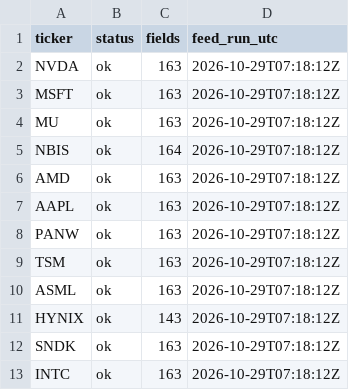
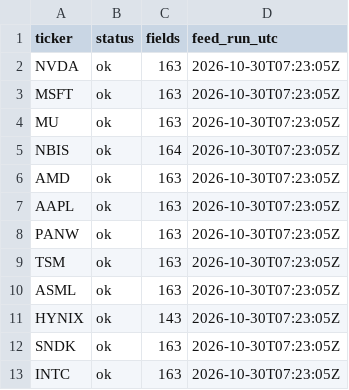
Before and after one commit to drpratibhagupta1999-hub/valuation-desk-feed, a CSV file: feed/meta.csv, drawn as a sheet.

```diff
--- a/feed/meta.csv
+++ b/feed/meta.csv
@@ -1,13 +1,13 @@
 ticker,status,fields,feed_run_utc
-NVDA,ok,163,2026-10-29T07:18:12Z
-MSFT,ok,163,2026-10-29T07:18:12Z
-MU,ok,163,2026-10-29T07:18:12Z
-NBIS,ok,164,2026-10-29T07:18:12Z
-AMD,ok,163,2026-10-29T07:18:12Z
-AAPL,ok,163,2026-10-29T07:18:12Z
-PANW,ok,163,2026-10-29T07:18:12Z
-TSM,ok,163,2026-10-29T07:18:12Z
-ASML,ok,163,2026-10-29T07:18:12Z
-HYNIX,ok,143,2026-10-29T07:18:12Z
-SNDK,ok,163,2026-10-29T07:18:12Z
-INTC,ok,163,2026-10-29T07:18:12Z
+NVDA,ok,163,2026-10-30T07:23:05Z
+MSFT,ok,163,2026-10-30T07:23:05Z
+MU,ok,163,2026-10-30T07:23:05Z
+NBIS,ok,164,2026-10-30T07:23:05Z
+AMD,ok,163,2026-10-30T07:23:05Z
+AAPL,ok,163,2026-10-30T07:23:05Z
+PANW,ok,163,2026-10-30T07:23:05Z
+TSM,ok,163,2026-10-30T07:23:05Z
+ASML,ok,163,2026-10-30T07:23:05Z
+HYNIX,ok,143,2026-10-30T07:23:05Z
+SNDK,ok,163,2026-10-30T07:23:05Z
+INTC,ok,163,2026-10-30T07:23:05Z
```
Also changed, not shown: feed/deep_long.csv, feed/deep_wide.csv.
